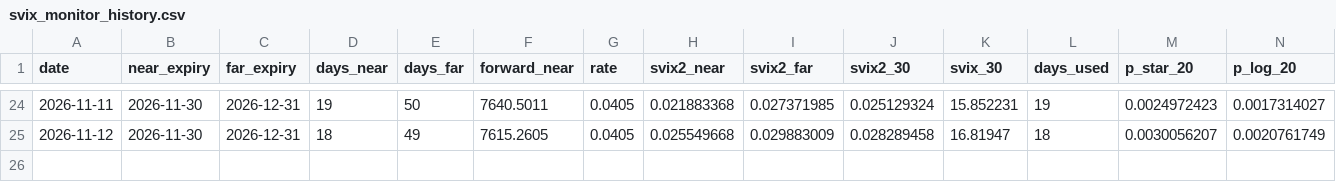
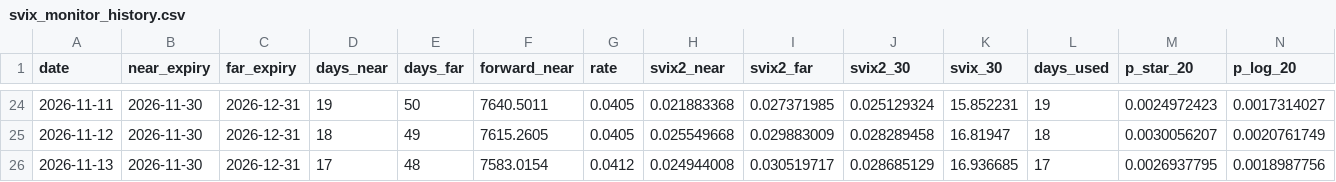
Before and after one commit to akrishnaswamy04/svix-crash-monitor, a CSV file: svix_monitor_history.csv, drawn as a sheet; only a part is shown, gaps mark what is left out; rows hold the shown columns only; the diff names each change by its address in the sheet, - before the commit and + after, or states it on an @@ line.

```diff
--- a/svix_monitor_history.csv
+++ b/svix_monitor_history.csv
+row 26: 2026-11-13 | 2026-11-30 | 2026-12-31 | 17 | 48 | 7583.0154 | 0.0412 | 0.024944008 | 0.030519717 | 0.028685129 | 16.936685 | 17 | 0.0026937795 | 0.0018987756
```
